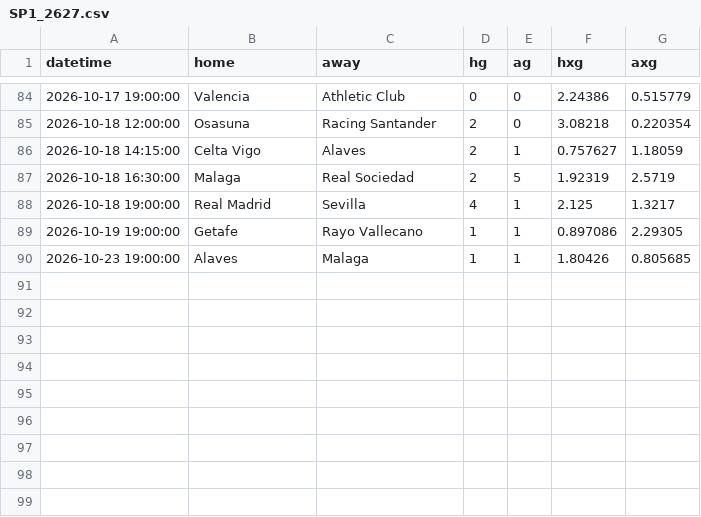
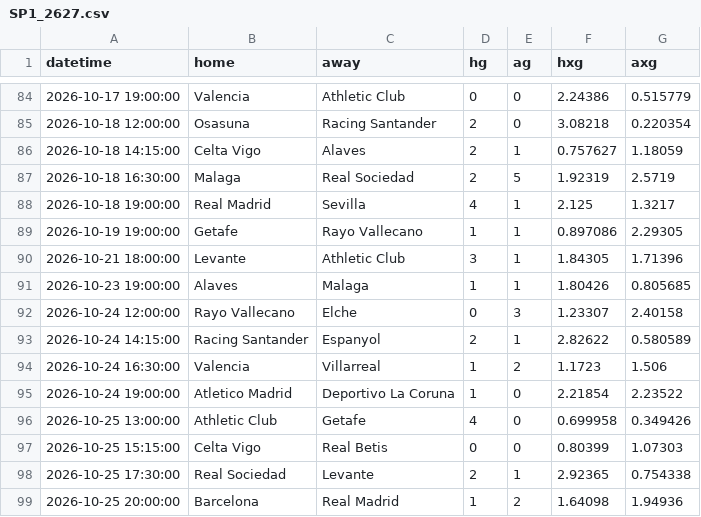
Before and after one commit to Armann13/valuebet, a CSV file: data/raw/xg/SP1_2627.csv, drawn as a sheet; only a part is shown, gaps mark what is left out; the diff names each change by its address in the sheet, - before the commit and + after, or states it on an @@ line.

```diff
--- a/data/raw/xg/SP1_2627.csv
+++ b/data/raw/xg/SP1_2627.csv
+row 90: 2026-10-21 18:00:00 | Levante | Athletic Club | 3 | 1 | 1.84305 | 1.71396
+row 92: 2026-10-24 12:00:00 | Rayo Vallecano | Elche | 0 | 3 | 1.23307 | 2.40158
+row 93: 2026-10-24 14:15:00 | Racing Santander | Espanyol | 2 | 1 | 2.82622 | 0.580589
+row 94: 2026-10-24 16:30:00 | Valencia | Villarreal | 1 | 2 | 1.1723 | 1.506
+row 95: 2026-10-24 19:00:00 | Atletico Madrid | Deportivo La Coruna | 1 | 0 | 2.21854 | 2.23522
+row 96: 2026-10-25 13:00:00 | Athletic Club | Getafe | 4 | 0 | 0.699958 | 0.349426
+row 97: 2026-10-25 15:15:00 | Celta Vigo | Real Betis | 0 | 0 | 0.80399 | 1.07303
+row 98: 2026-10-25 17:30:00 | Real Sociedad | Levante | 2 | 1 | 2.92365 | 0.754338
+row 99: 2026-10-25 20:00:00 | Barcelona | Real Madrid | 1 | 2 | 1.64098 | 1.94936
```
Also changed, not shown: data/raw/milli/espn.csv, data/raw/xg/D1_2627.csv, 5 other files.
